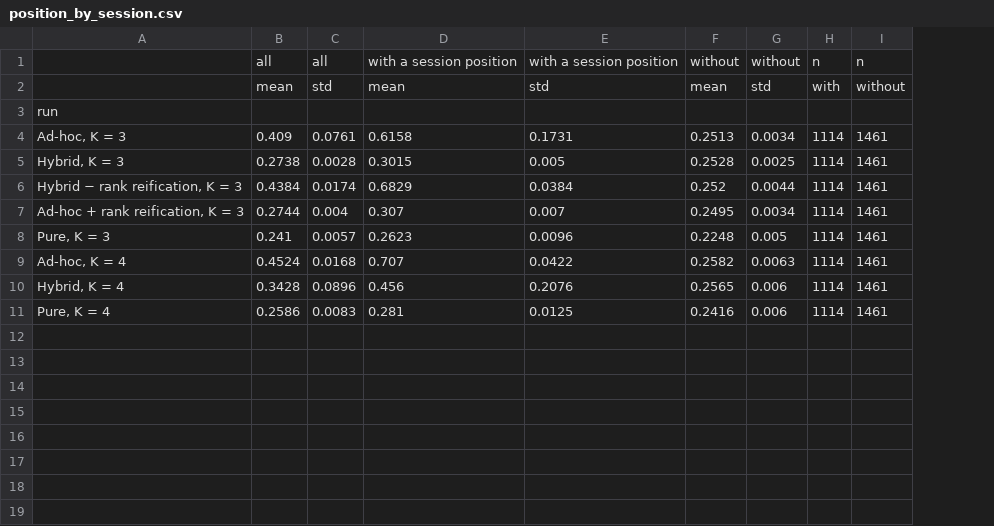
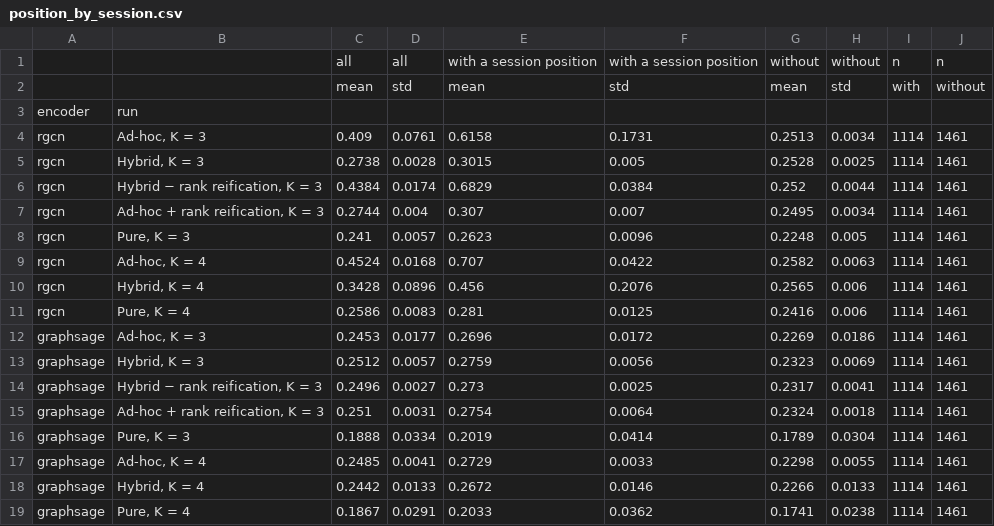
Before and after one commit to DominicVerschoor/ontologies_vs_gnns, a CSV file: outputs/f1/link_prediction/analysis/position_by_session.csv, drawn as a sheet; the diff names each change by its address in the sheet, - before the commit and + after, or states it on an @@ line.

```diff
--- a/outputs/f1/link_prediction/analysis/position_by_session.csv
+++ b/outputs/f1/link_prediction/analysis/position_by_session.csv
+column A, rows 3-11: encoder | rgcn | rgcn | rgcn | rgcn | rgcn | rgcn | rgcn | rgcn
+row 12: graphsage | Ad-hoc, K = 3 | 0.2453 | 0.0177 | 0.2696 | 0.0172 | 0.2269 | 0.0186 | 1114 | 1461
+row 13: graphsage | Hybrid, K = 3 | 0.2512 | 0.0057 | 0.2759 | 0.0056 | 0.2323 | 0.0069 | 1114 | 1461
+row 14: graphsage | Hybrid − rank reification, K = 3 | 0.2496 | 0.0027 | 0.273 | 0.0025 | 0.2317 | 0.0041 | 1114 | 1461
+row 15: graphsage | Ad-hoc + rank reification, K = 3 | 0.251 | 0.0031 | 0.2754 | 0.0064 | 0.2324 | 0.0018 | 1114 | 1461
+row 16: graphsage | Pure, K = 3 | 0.1888 | 0.0334 | 0.2019 | 0.0414 | 0.1789 | 0.0304 | 1114 | 1461
+row 17: graphsage | Ad-hoc, K = 4 | 0.2485 | 0.0041 | 0.2729 | 0.0033 | 0.2298 | 0.0055 | 1114 | 1461
+row 18: graphsage | Hybrid, K = 4 | 0.2442 | 0.0133 | 0.2672 | 0.0146 | 0.2266 | 0.0133 | 1114 | 1461
+row 19: graphsage | Pure, K = 4 | 0.1867 | 0.0291 | 0.2033 | 0.0362 | 0.1741 | 0.0238 | 1114 | 1461
```
Also changed, not shown: outputs/f1/link_prediction/analysis/position_by_session_per_seed.csv, 28 other files.
